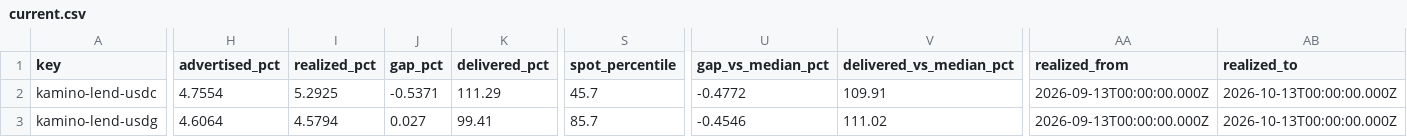
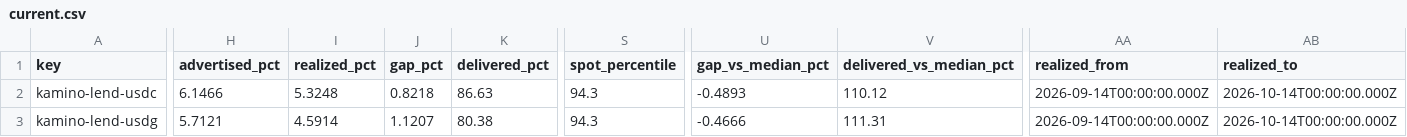
Before and after one commit to kerne-protocol/solhonesty, a CSV file: out/current.csv, drawn as a sheet; only a part is shown, gaps mark what is left out; the diff covers the shown part only; the diff names each change by its address in the sheet, - before the commit and + after, or states it on an @@ line.

```diff
--- a/out/current.csv
+++ b/out/current.csv
-H2 (advertised_pct): 4.7554
+H2 (advertised_pct): 6.1466
-I2 (realized_pct): 5.2925
+I2 (realized_pct): 5.3248
-J2 (gap_pct): -0.5371
+J2 (gap_pct): 0.8218
-K2 (delivered_pct): 111.29
+K2 (delivered_pct): 86.63
-S2 (spot_percentile): 45.7
+S2 (spot_percentile): 94.3
-U2 (gap_vs_median_pct): -0.4772
+U2 (gap_vs_median_pct): -0.4893
-V2 (delivered_vs_median_pct): 109.91
+V2 (delivered_vs_median_pct): 110.12
-AA2:AA3 (realized_from): 2026-09-13T00:00:00.000Z
+AA2:AA3 (realized_from): 2026-09-14T00:00:00.000Z
-AB2:AB3 (realized_to): 2026-10-13T00:00:00.000Z
+AB2:AB3 (realized_to): 2026-10-14T00:00:00.000Z
-H3 (advertised_pct): 4.6064
+H3 (advertised_pct): 5.7121
-I3 (realized_pct): 4.5794
+I3 (realized_pct): 4.5914
-J3 (gap_pct): 0.027
+J3 (gap_pct): 1.1207
-K3 (delivered_pct): 99.41
+K3 (delivered_pct): 80.38
-S3 (spot_percentile): 85.7
+S3 (spot_percentile): 94.3
-U3 (gap_vs_median_pct): -0.4546
+U3 (gap_vs_median_pct): -0.4666
-V3 (delivered_vs_median_pct): 111.02
+V3 (delivered_vs_median_pct): 111.31
```
Also changed, not shown: 166 edited cells elsewhere in this file, 3 other files.
